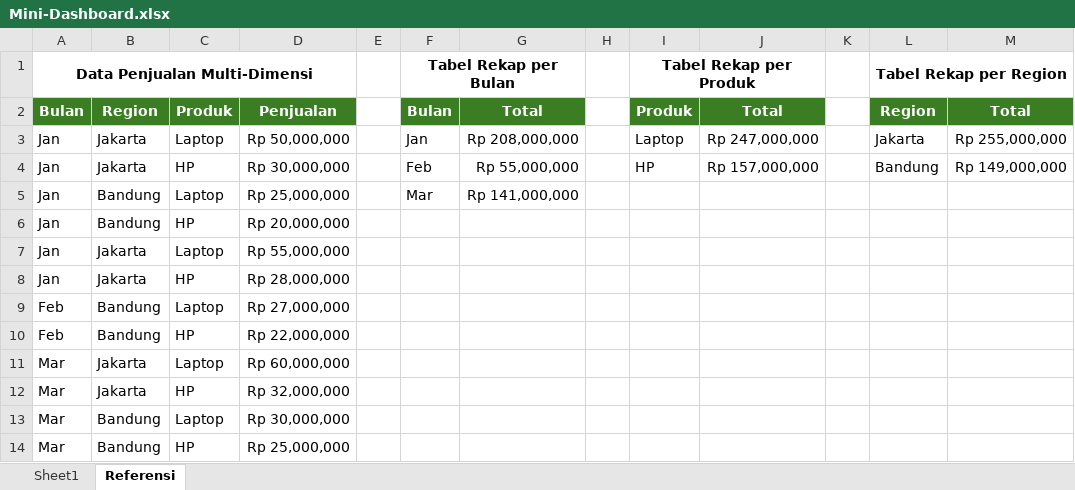
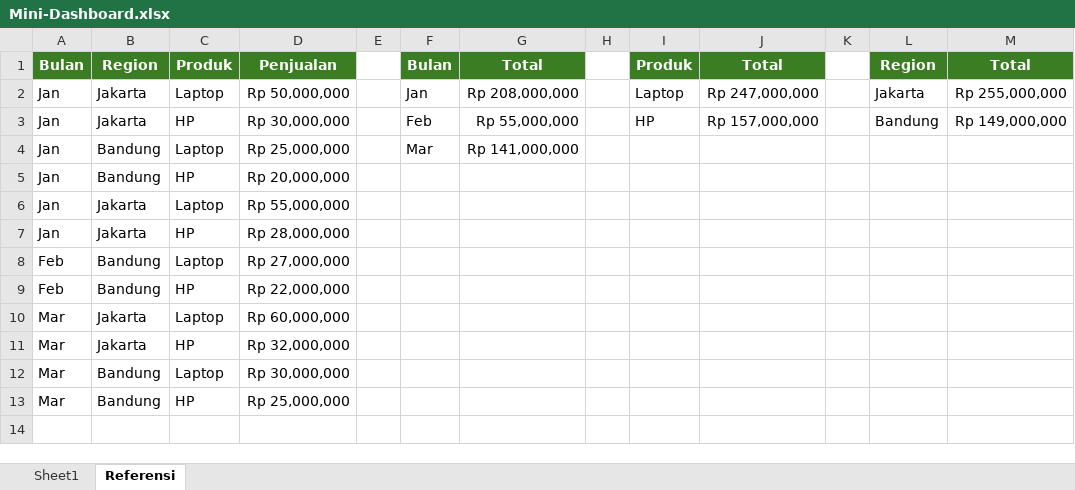
Before and after one commit to onysu/kursus, an Excel workbook: assets/files/Mini-Dashboard.xlsx, sheet Referensi, drawn as a sheet; values as stored, in another font and other column widths than the file's, no borders; conditional formats and table styles not drawn; the diff names each change by its address in the sheet, - before the commit and + after, or states it on an @@ line.

```diff
--- a/assets/files/Mini-Dashboard.xlsx (sheet Referensi)
+++ b/assets/files/Mini-Dashboard.xlsx (sheet Referensi)
-row 1: Data Penjualan Multi-Dimensi |  |  |  |  | Tabel Rekap per Bulan |  |  | Tabel Rekap per Produk |  |  | Tabel Rekap per Region
```
Also changed, not shown: charts or pictures, 6 other files.
